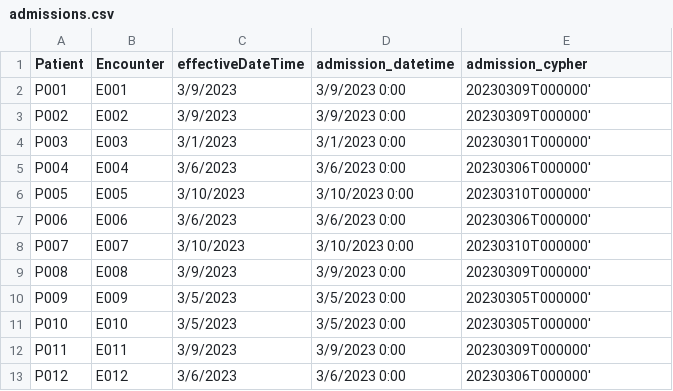
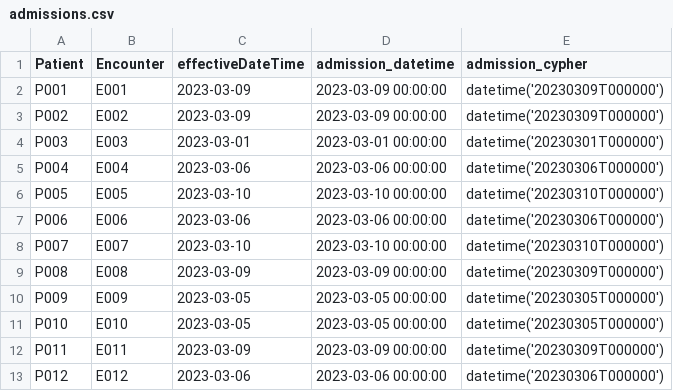
Before and after one commit to gabai/graph_cypher, a CSV file: admissions.csv, drawn as a sheet; only a part is shown; the diff covers the shown part only.

Commit message:
Update admissions.csv

```diff
--- a/admissions.csv
+++ b/admissions.csv
@@ -1,13 +1,13 @@
 Patient,Encounter,effectiveDateTime,admission_datetime,admission_cypher
-P001,E001,3/9/2023,3/9/2023 0:00,20230309T000000'
-P002,E002,3/9/2023,3/9/2023 0:00,20230309T000000'
-P003,E003,3/1/2023,3/1/2023 0:00,20230301T000000'
-P004,E004,3/6/2023,3/6/2023 0:00,20230306T000000'
-P005,E005,3/10/2023,3/10/2023 0:00,20230310T000000'
-P006,E006,3/6/2023,3/6/2023 0:00,20230306T000000'
-P007,E007,3/10/2023,3/10/2023 0:00,20230310T000000'
-P008,E008,3/9/2023,3/9/2023 0:00,20230309T000000'
-P009,E009,3/5/2023,3/5/2023 0:00,20230305T000000'
-P010,E010,3/5/2023,3/5/2023 0:00,20230305T000000'
-P011,E011,3/9/2023,3/9/2023 0:00,20230309T000000'
-P012,E012,3/6/2023,3/6/2023 0:00,20230306T000000'
+P001,E001,2023-03-09,2023-03-09 00:00:00,datetime('20230309T000000')
+P002,E002,2023-03-09,2023-03-09 00:00:00,datetime('20230309T000000')
+P003,E003,2023-03-01,2023-03-01 00:00:00,datetime('20230301T000000')
+P004,E004,2023-03-06,2023-03-06 00:00:00,datetime('20230306T000000')
+P005,E005,2023-03-10,2023-03-10 00:00:00,datetime('20230310T000000')
+P006,E006,2023-03-06,2023-03-06 00:00:00,datetime('20230306T000000')
+P007,E007,2023-03-10,2023-03-10 00:00:00,datetime('20230310T000000')
+P008,E008,2023-03-09,2023-03-09 00:00:00,datetime('20230309T000000')
+P009,E009,2023-03-05,2023-03-05 00:00:00,datetime('20230305T000000')
+P010,E010,2023-03-05,2023-03-05 00:00:00,datetime('20230305T000000')
+P011,E011,2023-03-09,2023-03-09 00:00:00,datetime('20230309T000000')
+P012,E012,2023-03-06,2023-03-06 00:00:00,datetime('20230306T000000')
```
Also changed, not shown: 114 edited cells elsewhere in this file.
